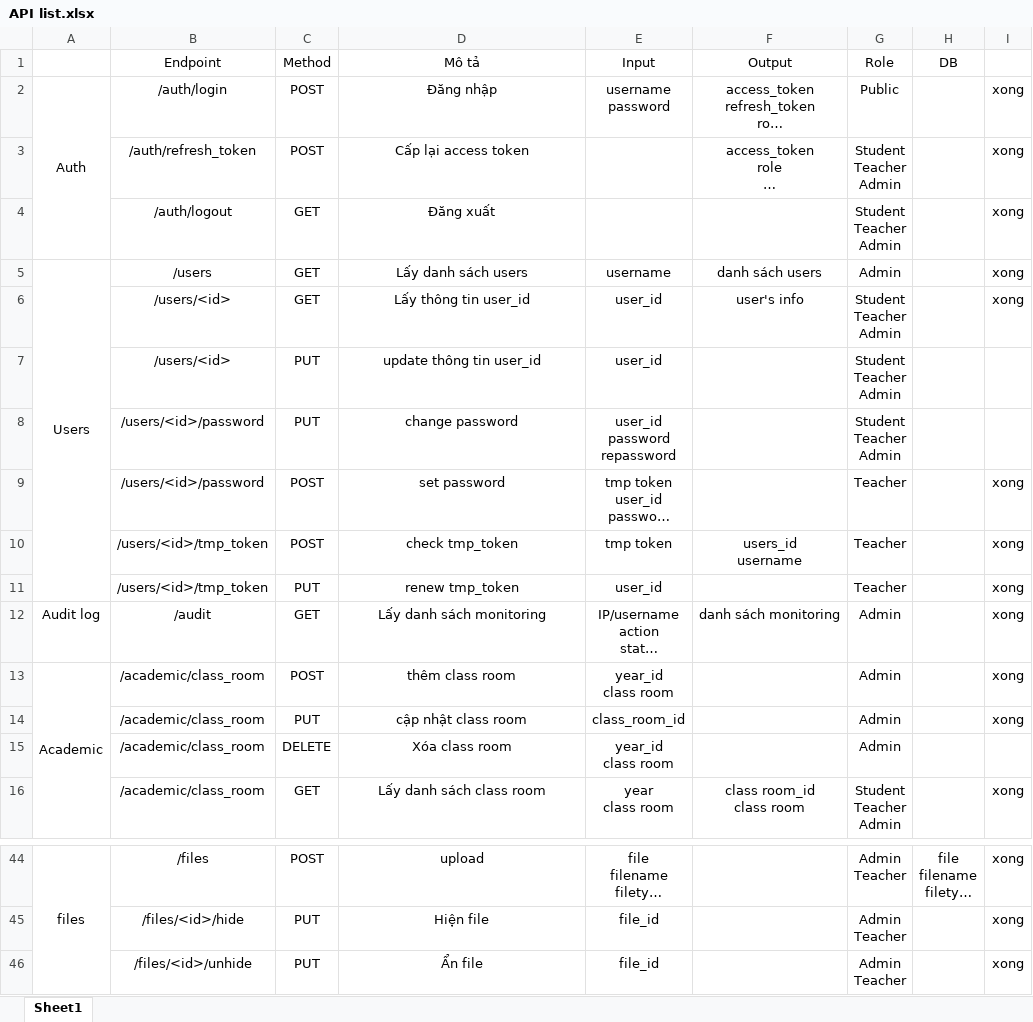
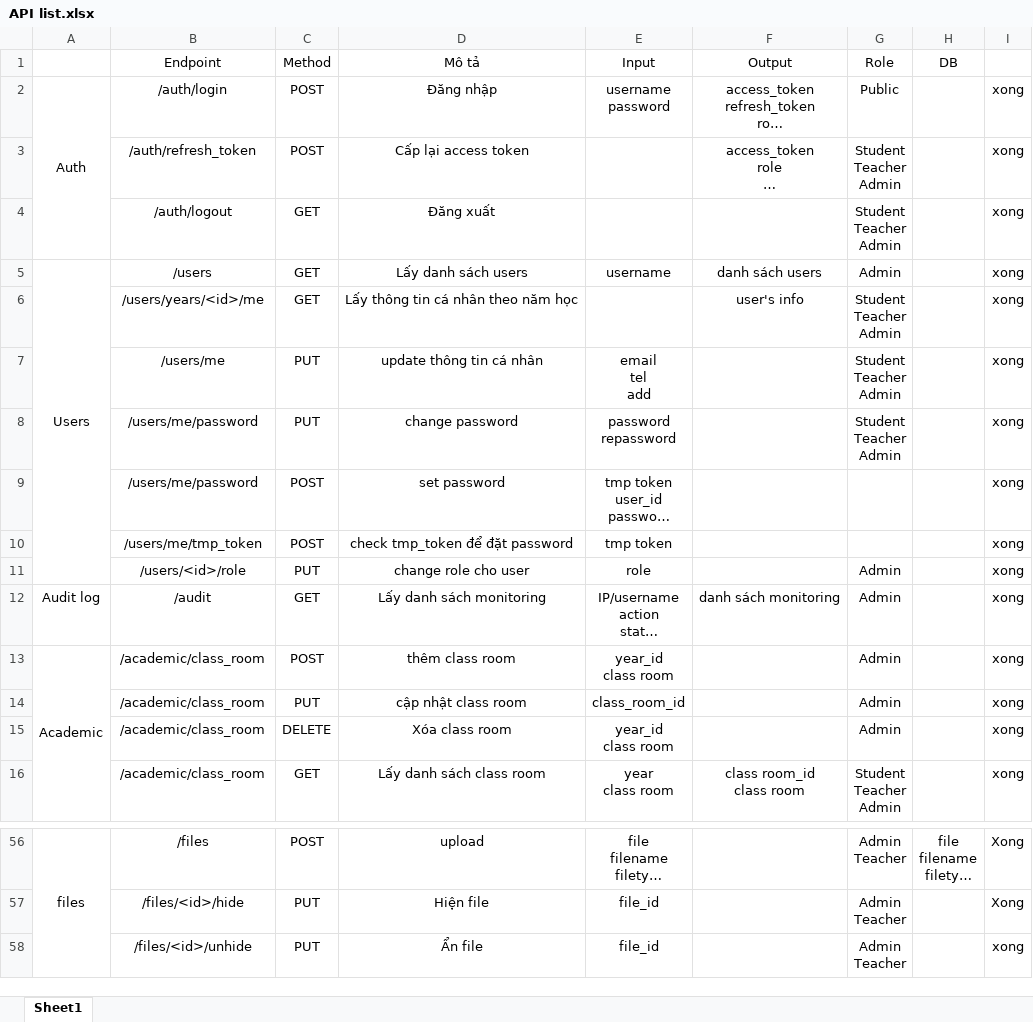
Before and after one commit to ductruongcm/school, an Excel workbook: doc/API list.xlsx, sheet Sheet1, drawn as a sheet; only a part is shown, gaps mark what is left out; long unchanged cells end in …; values as stored, in another font and other column widths than the file's, no borders; removed rows and columns are numbered as before the commit, all else as after; ↵ is a line break in a cell; the diff covers the shown part only; the diff names each change by its address in the sheet, - before the commit and + after, or states it on an @@ line.

```diff
--- a/doc/API list.xlsx (sheet Sheet1)
+++ b/doc/API list.xlsx (sheet Sheet1)
-B6 (Endpoint): /users/<id>
+B6 (Endpoint): /users/years/<id>/me
-D6 (Mô tả): Lấy thông tin user_id
+D6 (Mô tả): Lấy thông tin cá nhân theo năm học
-E6 (Input): user_id
+E6 (Input): (empty)
-row 7:  | /users/<id> | PUT | update thông tin user_id | user_id |  | Student ↵ Teacher ↵ Admin
+row 7:  | /users/me | PUT | update thông tin cá nhân | email ↵ tel ↵ add |  | Student ↵ Teacher ↵ Admin |  | xong
-B8:B9 (Endpoint): /users/<id>/password
+B8:B9 (Endpoint): /users/me/password
-E8 (Input): user_id ↵ password ↵ repassword
+E8 (Input): password ↵ repassword
-I8: (empty)
+I8: xong
-G9:G10 (Role): Teacher
+G9:G10 (Role): (empty)
-B10 (Endpoint): /users/<id>/tmp_token
+B10 (Endpoint): /users/me/tmp_token
-D10 (Mô tả): check tmp_token
+D10 (Mô tả): check tmp_token để đặt password
-F10 (Output): users_id ↵ username
+F10 (Output): (empty)
-row 11:  | /users/<id>/tmp_token | PUT | renew tmp_token | user_id |  | Teacher |  | xong
+row 11:  | /users/<id>/role | PUT | change role cho user | role |  | Admin |  | xong
-I15: (empty)
+I15: xong
-I56:I57: xong
+I56:I57: Xong
```
Also changed, not shown: 12 added rows and 19 edited cells elsewhere in this sheet, 55 other files.
